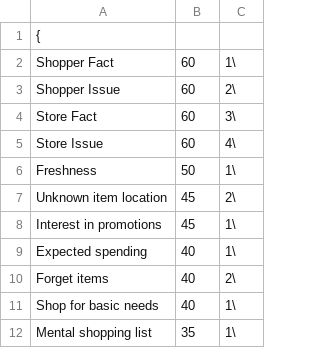
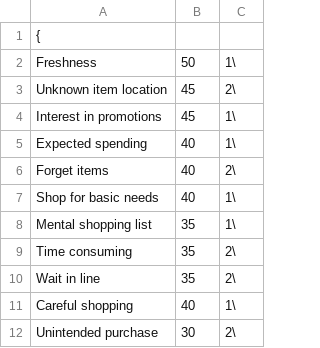
Before and after one commit to AndreaB-EIT/DMHCI-bubbles, a CSV file: bubble0.csv, drawn as a sheet; only a part is shown; the shorter side is filled out with more unchanged rows.

Commit message:
Update bubble0.csv

```diff
--- a/bubble0.csv
+++ b/bubble0.csv
@@ -1,6 +1,2 @@
 {
-Shopper Fact,60,1\
-Shopper Issue,60,2\
-Store Fact,60,3\
-Store Issue,60,4\
 Freshness,50,1\
```
